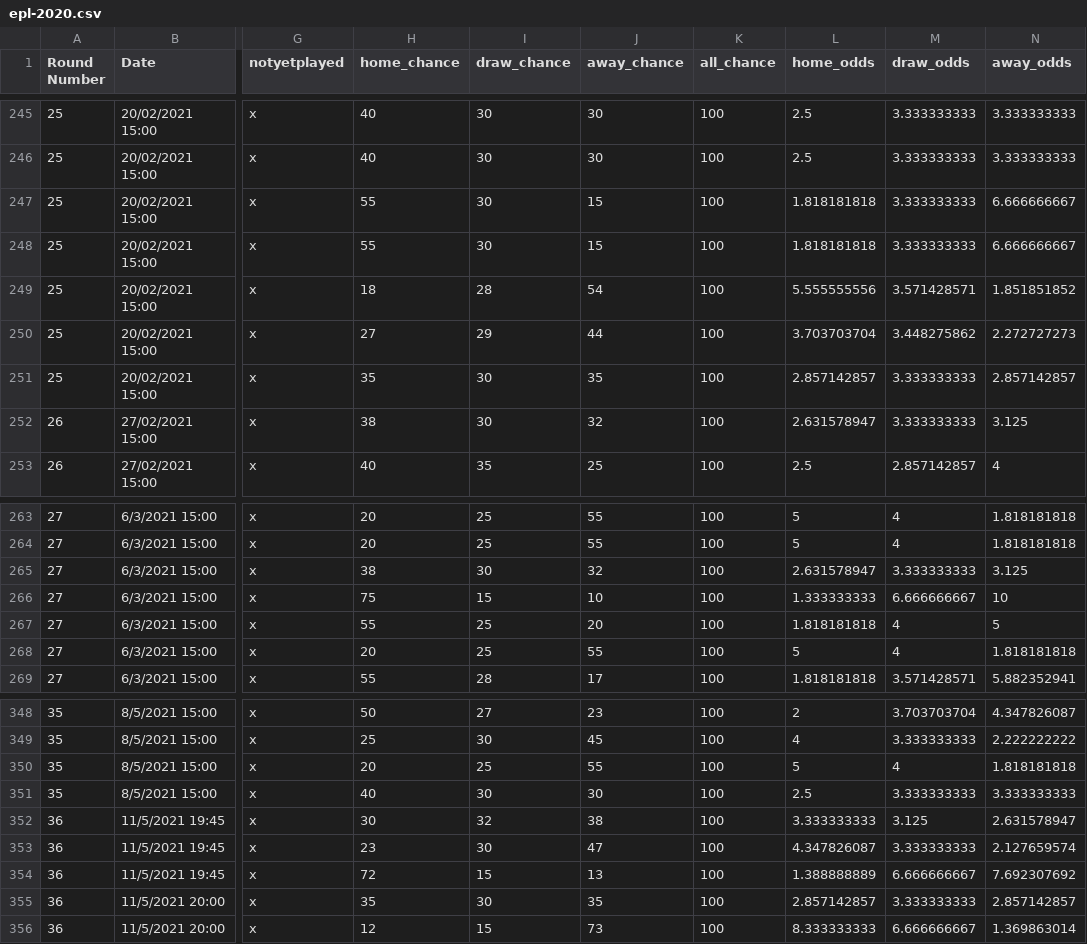
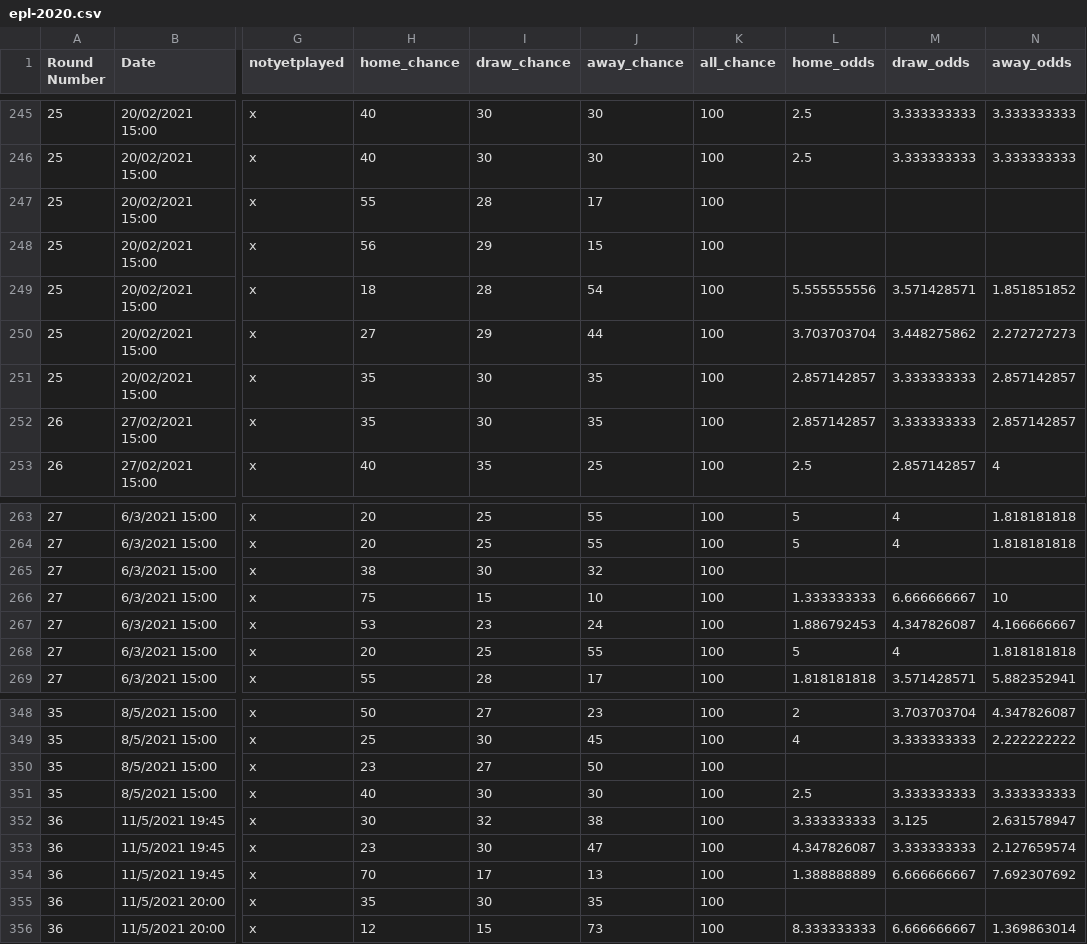
Before and after one commit to krinya/pl_simulation, a CSV file: data/epl-2020.csv, drawn as a sheet; only a part is shown, gaps mark what is left out; the diff covers the shown part only; the diff names each change by its address in the sheet, - before the commit and + after, or states it on an @@ line.

```diff
--- a/data/epl-2020.csv
+++ b/data/epl-2020.csv
-I247 (draw_chance): 30
+I247 (draw_chance): 28
-J247 (away_chance): 15
+J247 (away_chance): 17
-L247:L248 (home_odds): 1.818181818
+L247:L248 (home_odds): (empty)
-M247:M248 (draw_odds): 3.333333333
+M247:M248 (draw_odds): (empty)
-N247:N248 (away_odds): 6.666666667
+N247:N248 (away_odds): (empty)
-H248 (home_chance): 55
+H248 (home_chance): 56
-I248 (draw_chance): 30
+I248 (draw_chance): 29
-H252 (home_chance): 38
+H252 (home_chance): 35
-J252 (away_chance): 32
+J252 (away_chance): 35
-L252 (home_odds): 2.631578947
+L252 (home_odds): 2.857142857
-N252 (away_odds): 3.125
+N252 (away_odds): 2.857142857
-L265 (home_odds): 2.631578947
+L265 (home_odds): (empty)
-M265 (draw_odds): 3.333333333
+M265 (draw_odds): (empty)
-N265 (away_odds): 3.125
+N265 (away_odds): (empty)
-H267 (home_chance): 55
+H267 (home_chance): 53
-I267 (draw_chance): 25
+I267 (draw_chance): 23
-J267 (away_chance): 20
+J267 (away_chance): 24
-L267 (home_odds): 1.818181818
+L267 (home_odds): 1.886792453
-M267 (draw_odds): 4
+M267 (draw_odds): 4.347826087
-N267 (away_odds): 5
+N267 (away_odds): 4.166666667
-H350 (home_chance): 20
+H350 (home_chance): 23
-I350 (draw_chance): 25
+I350 (draw_chance): 27
-J350 (away_chance): 55
+J350 (away_chance): 50
-L350 (home_odds): 5
+L350 (home_odds): (empty)
-M350 (draw_odds): 4
+M350 (draw_odds): (empty)
-N350 (away_odds): 1.818181818
+N350 (away_odds): (empty)
-H354 (home_chance): 72
+H354 (home_chance): 70
-I354 (draw_chance): 15
+I354 (draw_chance): 17
-L355 (home_odds): 2.857142857
+L355 (home_odds): (empty)
-M355 (draw_odds): 3.333333333
+M355 (draw_odds): (empty)
-N355 (away_odds): 2.857142857
+N355 (away_odds): (empty)
```
Also changed, not shown: 120 edited cells elsewhere in this file, 1 other file.
